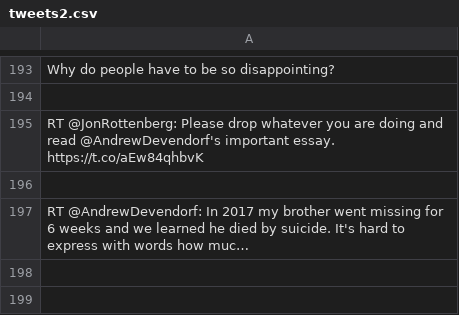
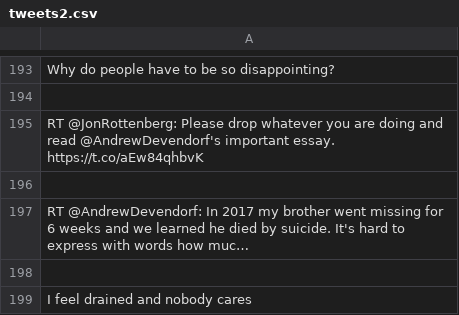
Before and after one commit to jmgang/Depression_Classifer_C5, a CSV file: main/tweets2.csv, drawn as a sheet; only a part is shown, gaps mark what is left out; the diff names each change by its address in the sheet, - before the commit and + after, or states it on an @@ line.

```diff
--- a/main/tweets2.csv
+++ b/main/tweets2.csv
+row 198: (empty)
+row 199: I feel drained and nobody cares
```
Also changed, not shown: 3 other files.
